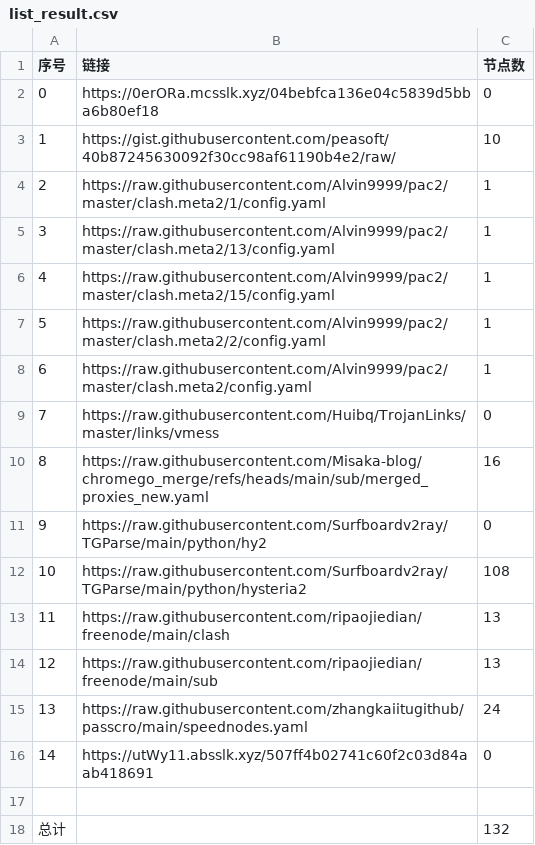
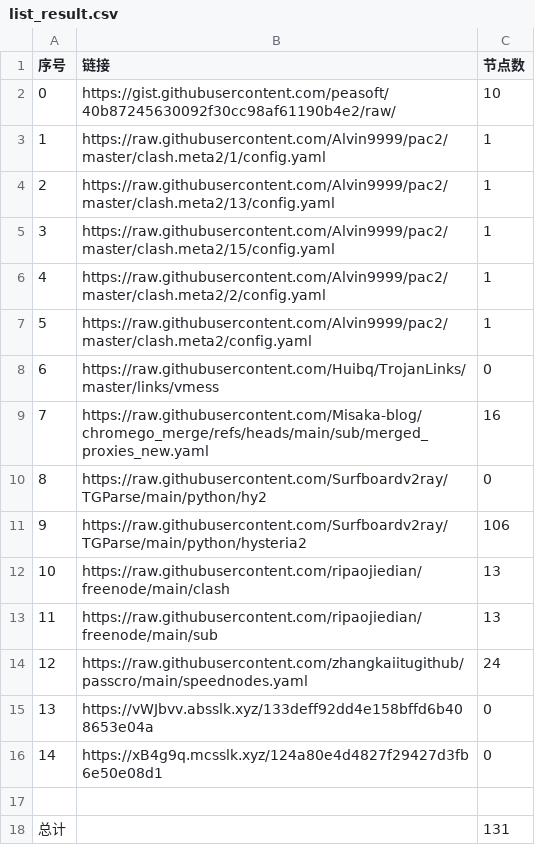
Before and after one commit to XingYaoA/NoMoreWalls, a CSV file: list_result.csv, drawn as a sheet; removed rows and columns are numbered as before the commit, all else as after; the diff names each change by its address in the sheet, - before the commit and + after, or states it on an @@ line.

```diff
--- a/list_result.csv
+++ b/list_result.csv
-row 2: 0 | https://0erORa.mcsslk.xyz/04bebfca136e04c5839d5bba6b80ef18 | 0
@@ column A (序号) renumbered between rows 2 and 15 @@
-C11 (节点数): 108
+C11 (节点数): 106
-B15 (链接): https://utWy11.absslk.xyz/507ff4b02741c60f2c03d84aab418691
+B15 (链接): https://vWJbvv.absslk.xyz/133deff92dd4e158bffd6b408653e04a
+row 16: 14 | https://xB4g9q.mcsslk.xyz/124a80e4d4827f29427d3fb6e50e08d1 | 0
-C18 (节点数): 132
+C18 (节点数): 131
```
Also changed, not shown: 6 other files.
